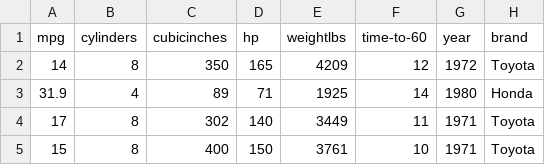
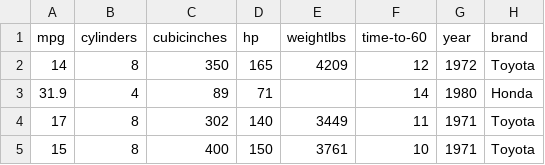
Before and after one commit to Prot78/Regression_and_Classification_with_ML, a CSV file: cars (dataset for k means).csv, drawn as a sheet; only a part is shown; the diff names each change by its address in the sheet, - before the commit and + after, or states it on an @@ line.

```diff
--- a/cars (dataset for k means).csv
+++ b/cars (dataset for k means).csv
-E3 (weightlbs): 1925
+E3 (weightlbs): (empty)
```
Also changed, not shown: 14 other files.
